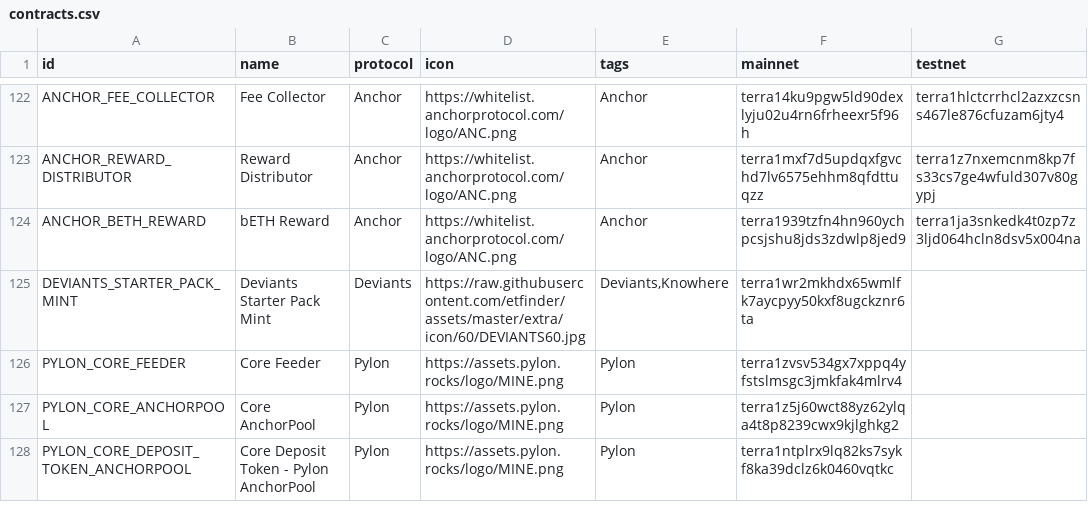
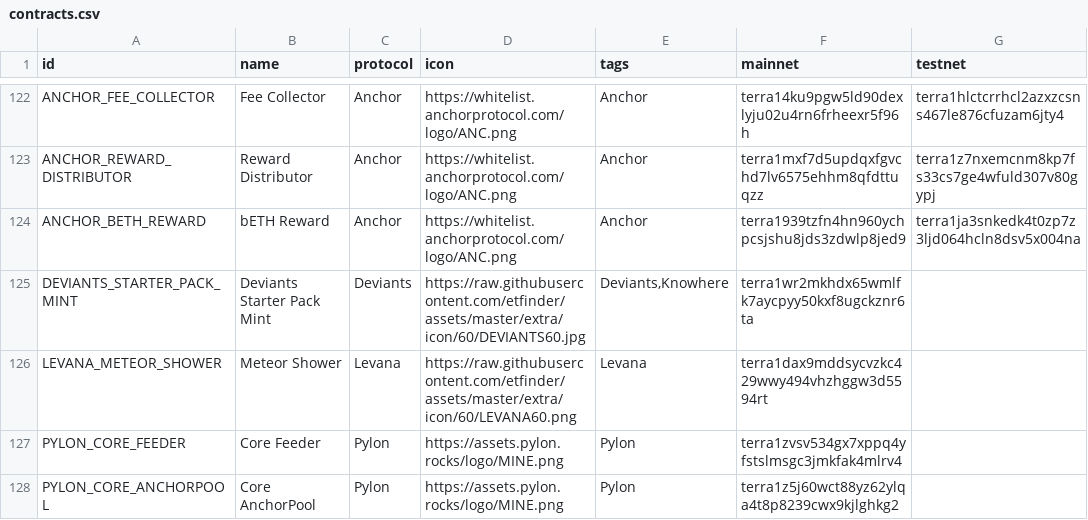
Before and after one commit to wrjanan/assets, a CSV file: extra/cw20/contracts.csv, drawn as a sheet; only a part is shown, gaps mark what is left out; the shorter side is filled out with more unchanged rows; the diff names each change by its address in the sheet, - before the commit and + after, or states it on an @@ line.

Commit message:
feat: levana meteor shower

```diff
--- a/extra/cw20/contracts.csv
+++ b/extra/cw20/contracts.csv
+row 126: LEVANA_METEOR_SHOWER | Meteor Shower | Levana | https://raw.githubusercontent.com/etfinder/assets/master/extra/icon/60/LEVANA60.png | Levana | terra1dax9mddsycvzkc429wwy494vhzhggw3d5594rt
```
Also changed, not shown: 2 other files.
